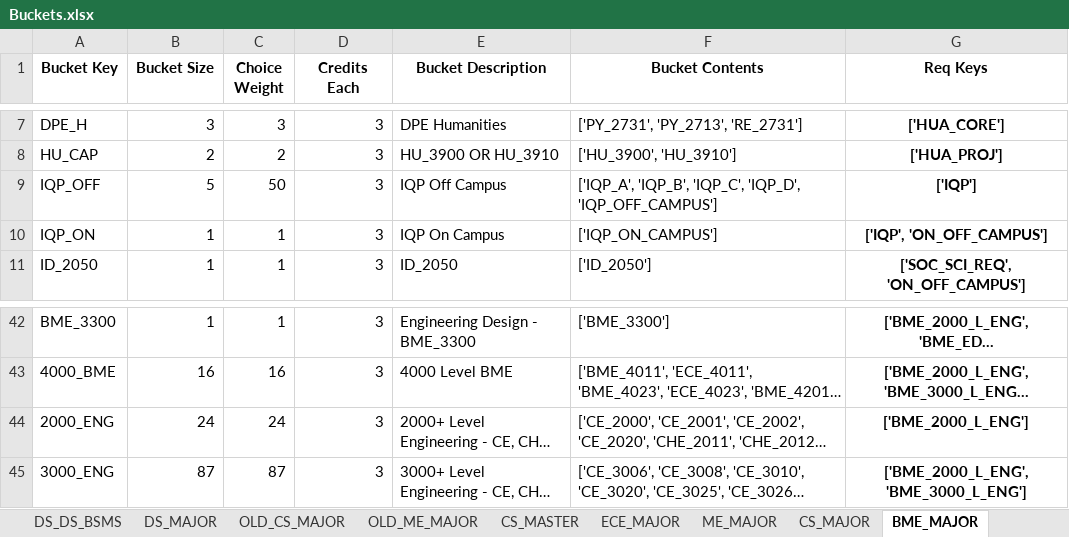
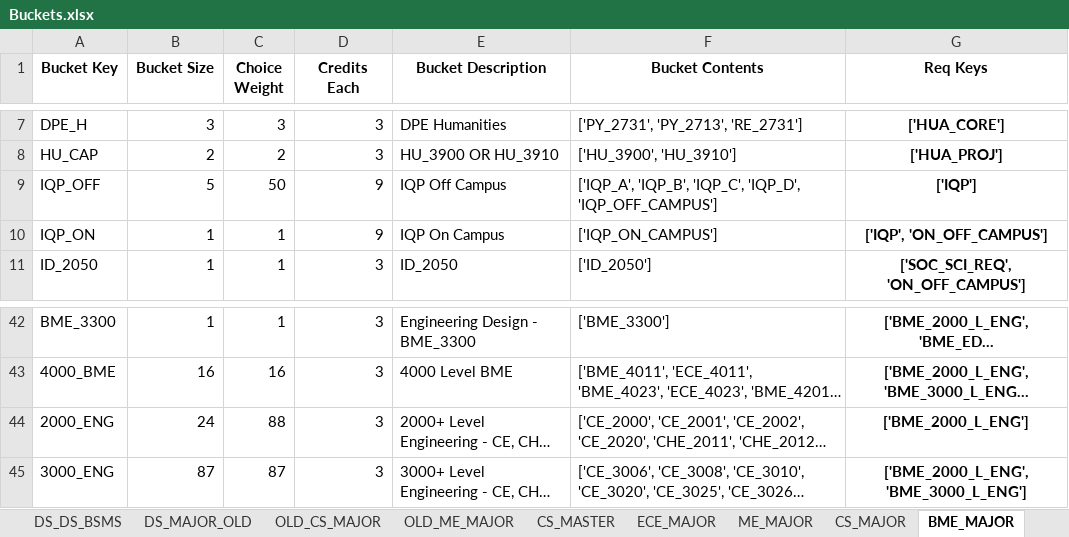
Before and after one commit to amicarellade/WPI-Student-Course-Optimization-23-24, an Excel workbook: double-major-optimization-main/Data/Sheets/Buckets.xlsx, sheet BME_MAJOR, drawn as a sheet; only a part is shown, gaps mark what is left out; long unchanged cells end in …; values as stored, in another font and other column widths than the file's, no borders; the diff names each change by its address in the sheet, - before the commit and + after, or states it on an @@ line.

```diff
--- a/double-major-optimization-main/Data/Sheets/Buckets.xlsx (sheet BME_MAJOR)
+++ b/double-major-optimization-main/Data/Sheets/Buckets.xlsx (sheet BME_MAJOR)
+sheet tab: DS_MAJOR_OLD
-D9:D10 (Credits Each): 3
+D9:D10 (Credits Each): 9
-C44 (Choice Weight): 24
+C44 (Choice Weight): 88
```
Also changed, not shown: sheet DS_MASTER, sheet RBE_MASTER, sheet DS_MAJOR, other sheet tabs, double-major-optimization-main/Data/Sheets/Requirements.xlsx, 8 other files.
